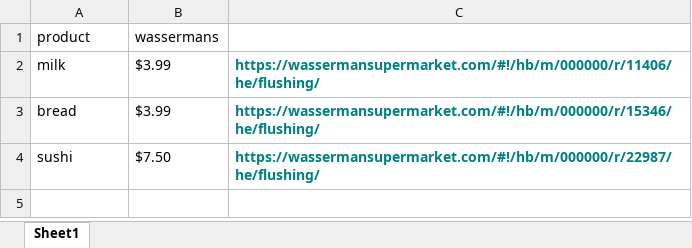
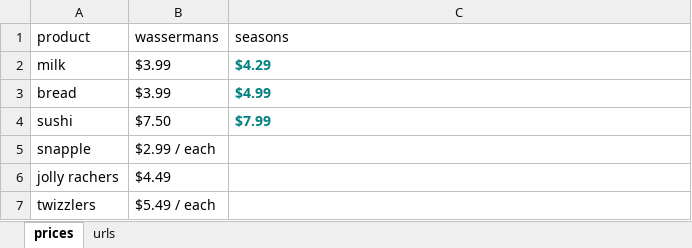
Before and after one commit to askaist/priceChecker, an Excel workbook: priceCheckerWorkBook.xlsx, sheet prices, drawn as a sheet; values as stored, in another font and other column widths than the file's, no borders; the diff names each change by its address in the sheet, - before the commit and + after, or states it on an @@ line.

Commit message:
got items from seasons and created an items object

```diff
--- a/priceCheckerWorkBook.xlsx (sheet prices)
+++ b/priceCheckerWorkBook.xlsx (sheet prices)
-sheet tab: Sheet1
+sheet tab: prices
+sheet tab: urls
-C1: (empty)
+C1: seasons
-C2 (seasons): https://wassermansupermarket.com/#!/hb/m/000000/r/11406/he/flushing/
+C2 (seasons): $4.29
-C3 (seasons): https://wassermansupermarket.com/#!/hb/m/000000/r/15346/he/flushing/
+C3 (seasons): $4.99
-C4 (seasons): https://wassermansupermarket.com/#!/hb/m/000000/r/22987/he/flushing/
+C4 (seasons): $7.99
+row 5: snapple | $2.99 / each
+row 6: jolly rachers | $4.49
+row 7: twizzlers | $5.49 / each
```
Also changed, not shown: 6 other files.
